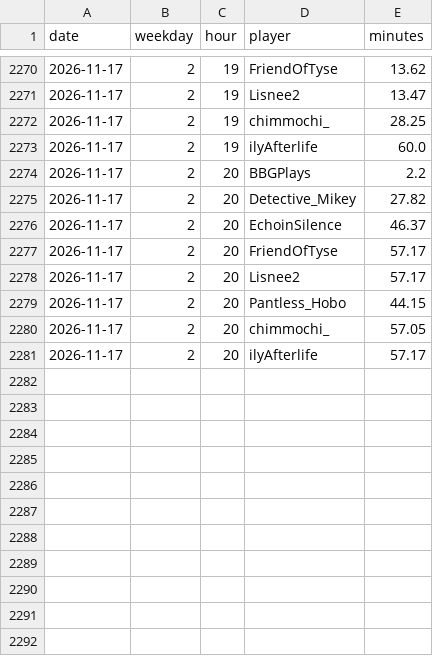
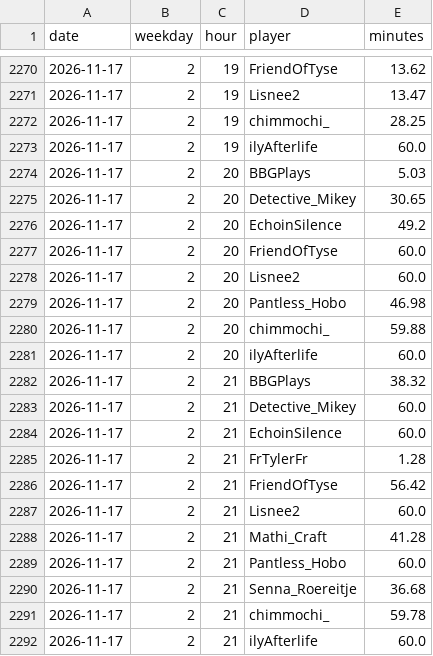
Before and after one commit to mathijsboogaert/Voxel, a CSV file: docs/data/voxel-hourly.csv, drawn as a sheet; only a part is shown, gaps mark what is left out; the diff covers the shown part only.

```diff
--- a/docs/data/voxel-hourly.csv
+++ b/docs/data/voxel-hourly.csv
@@ -2273,9 +2273,20 @@ date,weekday,hour,player,minutes
 2026-11-17,2,19,ilyAfterlife,60.0
-2026-11-17,2,20,BBGPlays,2.2
-2026-11-17,2,20,Detective_Mikey,27.82
-2026-11-17,2,20,EchoinSilence,46.37
-2026-11-17,2,20,FriendOfTyse,57.17
-2026-11-17,2,20,Lisnee2,57.17
-2026-11-17,2,20,Pantless_Hobo,44.15
-2026-11-17,2,20,chimmochi_,57.05
-2026-11-17,2,20,ilyAfterlife,57.17
+2026-11-17,2,20,BBGPlays,5.03
+2026-11-17,2,20,Detective_Mikey,30.65
+2026-11-17,2,20,EchoinSilence,49.2
+2026-11-17,2,20,FriendOfTyse,60.0
+2026-11-17,2,20,Lisnee2,60.0
+2026-11-17,2,20,Pantless_Hobo,46.98
+2026-11-17,2,20,chimmochi_,59.88
+2026-11-17,2,20,ilyAfterlife,60.0
+2026-11-17,2,21,BBGPlays,38.32
+2026-11-17,2,21,Detective_Mikey,60.0
+2026-11-17,2,21,EchoinSilence,60.0
+2026-11-17,2,21,FrTylerFr,1.28
+2026-11-17,2,21,FriendOfTyse,56.42
+2026-11-17,2,21,Lisnee2,60.0
+2026-11-17,2,21,Mathi_Craft,41.28
+2026-11-17,2,21,Pantless_Hobo,60.0
+2026-11-17,2,21,Senna_Roereitje,36.68
+2026-11-17,2,21,chimmochi_,59.78
+2026-11-17,2,21,ilyAfterlife,60.0
```
Also changed, not shown: 13 added rows elsewhere in this file, docs/data/afk-history.csv, docs/data/voxel-sessions.csv, 6 other files.
